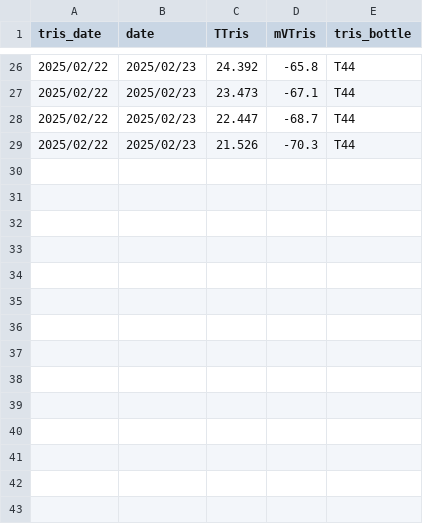
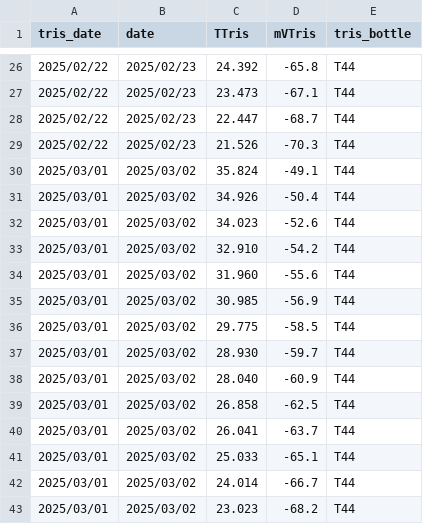
Before and after one commit to micachapuis/HawaiiTidepools, a CSV file: Test Sampling/Data/tris_calibration.csv, drawn as a sheet; only a part is shown, gaps mark what is left out.

```diff
--- a/Test Sampling/Data/tris_calibration.csv
+++ b/Test Sampling/Data/tris_calibration.csv
@@ -29 +29,15 @@ tris_date,date,TTris,mVTris,tris_bottle
 2025/02/22,2025/02/23,21.526,-70.3,T44
+2025/03/01,2025/03/02,35.824,-49.1,T44
+2025/03/01,2025/03/02,34.926,-50.4,T44
+2025/03/01,2025/03/02,34.023,-52.6,T44
+2025/03/01,2025/03/02,32.910,-54.2,T44
+2025/03/01,2025/03/02,31.960,-55.6,T44
+2025/03/01,2025/03/02,30.985,-56.9,T44
+2025/03/01,2025/03/02,29.775,-58.5,T44
+2025/03/01,2025/03/02,28.930,-59.7,T44
+2025/03/01,2025/03/02,28.040,-60.9,T44
+2025/03/01,2025/03/02,26.858,-62.5,T44
+2025/03/01,2025/03/02,26.041,-63.7,T44
+2025/03/01,2025/03/02,25.033,-65.1,T44
+2025/03/01,2025/03/02,24.014,-66.7,T44
+2025/03/01,2025/03/02,23.023,-68.2,T44
```
Also changed, not shown: Test Sampling/Data/pHSlope.csv, Test Sampling/Data/tidepool_chemistry.csv, 26 other files.
